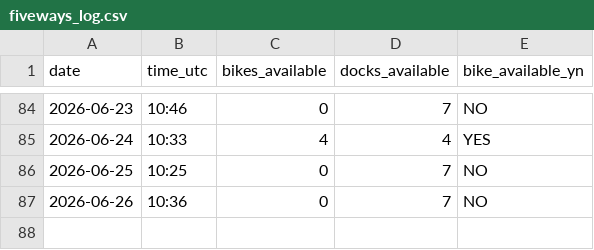
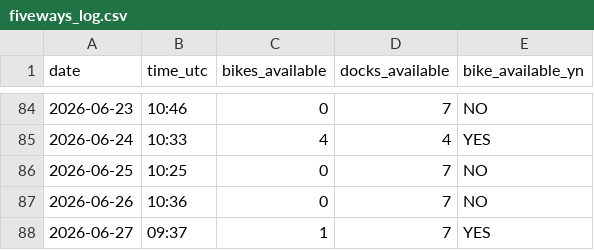
Before and after one commit to luckycybil/fiveways-bike-monitor, a CSV file: fiveways_log.csv, drawn as a sheet; only a part is shown, gaps mark what is left out; the diff names each change by its address in the sheet, - before the commit and + after, or states it on an @@ line.

Commit message:
Log: 2026-06-27 09:37 UTC

```diff
--- a/fiveways_log.csv
+++ b/fiveways_log.csv
+row 88: 2026-06-27 | 09:37 | 1 | 7 | YES
```
